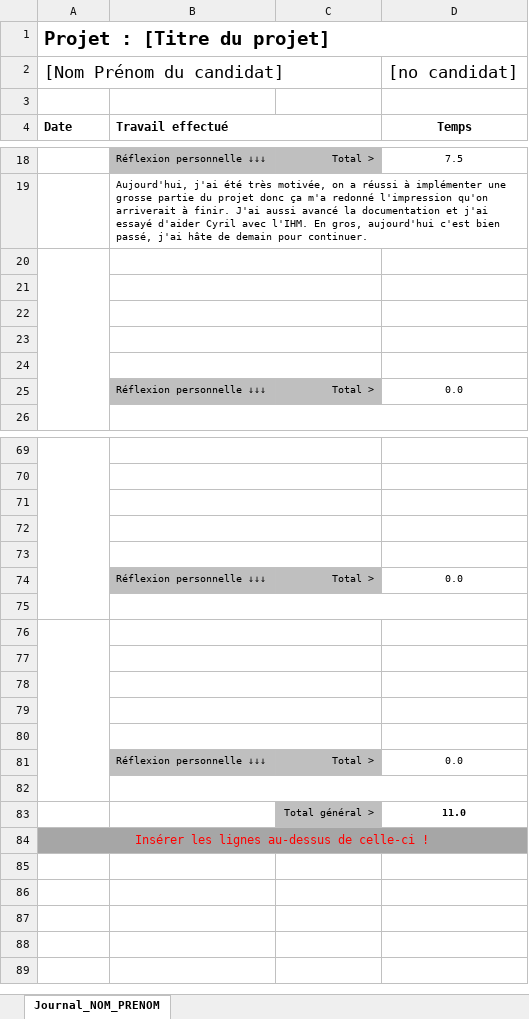
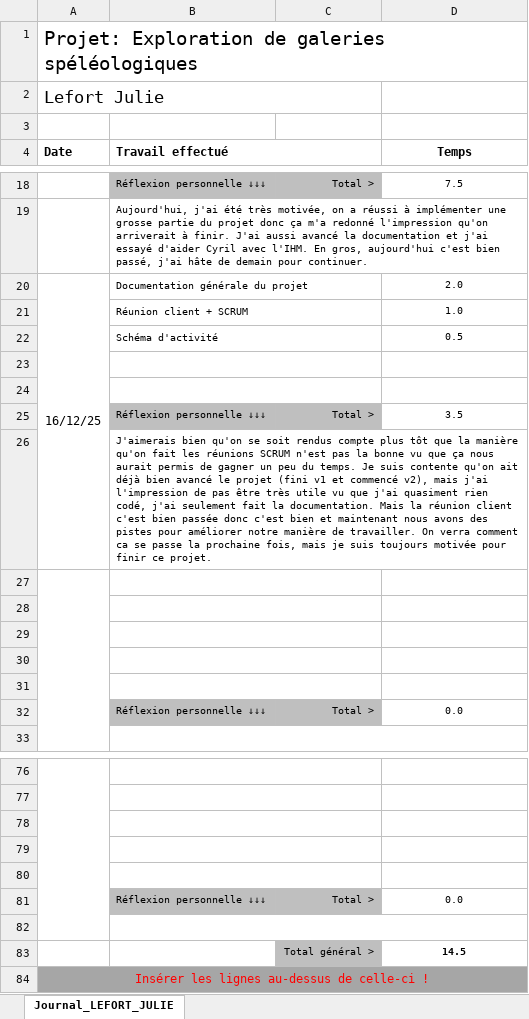
Before and after one commit to bardy-maxime-emf/Explorations-de-galeries-speleologiques, an Excel workbook: documentation/3_1_Modele_Journal - Julie.xlsx, sheet Journal_LEFORT_JULIE, drawn as a sheet; only a part is shown, gaps mark what is left out; values as stored, in another font and other column widths than the file's, no borders; conditional formats not drawn; removed rows and columns are numbered as before the commit, all else as after; the diff names each change by its address in the sheet, - before the commit and + after, or states it on an @@ line.

Commit message:
Journal

```diff
--- a/documentation/3_1_Modele_Journal - Julie.xlsx (sheet Journal_LEFORT_JULIE)
+++ b/documentation/3_1_Modele_Journal - Julie.xlsx (sheet Journal_LEFORT_JULIE)
-sheet tab: Journal_NOM_PRENOM
+sheet tab: Journal_LEFORT_JULIE
-A1 (Date): Projet : [Titre du projet]
+A1 (Date): Projet: Exploration de galeries spéléologiques
-A1 bold: on
+A1 bold: off
-row 2: [Nom Prénom du candidat] |  |  | [no candidat]
+row 2: Lefort Julie
+row 20: 16/12/25 | Documentation générale du projet |  | 2.0
+row 21:  | Réunion client + SCRUM |  | 1.0
+row 22:  | Schéma d'activité |  | 0.5
+row 23: (empty)
+row 24: (empty)
+row 25:  | Réflexion personnelle ↓↓↓ | Total > | 3.5
+row 26:  | J'aimerais bien qu'on se soit rendus compte plus tôt que la manière qu'on fait les réunions SCRUM n'est pas la bonne vu que ça nous aurait permis de gagner un peu du temps. Je suis contente qu'on ait déjà bien avancé le projet (fini v1 et commencé v2), mais j'ai l'impression de pas être très utile vu que j'ai quasiment rien codé, j'ai seulement fait la documentation. Mais la réunion client c'est bien passée donc c'est bien et maintenant nous avons des pistes pour améliorer notre manière de travailler. On verra comment ca se passe la prochaine fois, mais je suis toujours motivée pour finir ce projet.
-A76:A82 merged
-B76:C76 merged
-row 83: (empty)
+row 83:  |  | Total général > | 14.5
-C83 fill: none
+C83 fill: #BFBFBF
-row 77: (empty)
-row 78: (empty)
-row 79: (empty)
-row 80: (empty)
-row 81:  | Réflexion personnelle ↓↓↓ | Total > | 0.0
-row 82: (empty)
-row 83:  |  | Total général > | 11.0
```
Also changed, not shown: formulas that keep their value.
